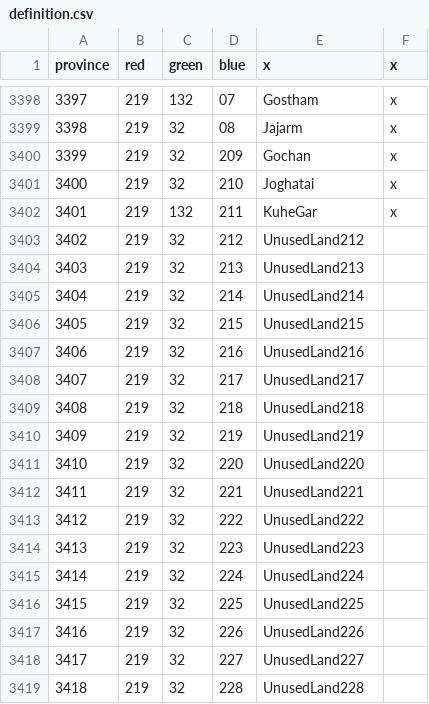
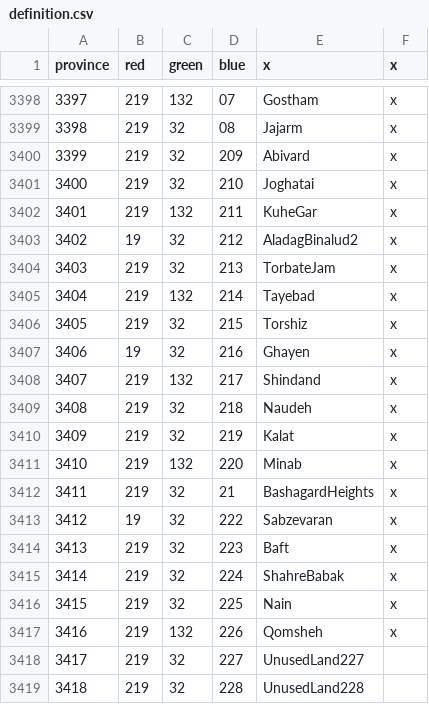
Before and after one commit to AlejandroGiner/Lux-in-Tenebris, a CSV file: map/definition.csv, drawn as a sheet; only a part is shown, gaps mark what is left out.

```diff
--- a/map/definition.csv
+++ b/map/definition.csv
@@ -3399,20 +3399,20 @@ province;red;green;blue;x;x
 3398;219;32;08;Jajarm;x
-3399;219;32;209;Gochan;x
+3399;219;32;209;Abivard;x
 3400;219;32;210;Joghatai;x
 3401;219;132;211;KuheGar;x
-3402;219;32;212;UnusedLand212
-3403;219;32;213;UnusedLand213
-3404;219;32;214;UnusedLand214
-3405;219;32;215;UnusedLand215
-3406;219;32;216;UnusedLand216
-3407;219;32;217;UnusedLand217
-3408;219;32;218;UnusedLand218
-3409;219;32;219;UnusedLand219
-3410;219;32;220;UnusedLand220
-3411;219;32;221;UnusedLand221
-3412;219;32;222;UnusedLand222
-3413;219;32;223;UnusedLand223
-3414;219;32;224;UnusedLand224
-3415;219;32;225;UnusedLand225
-3416;219;32;226;UnusedLand226
+3402;19;32;212;AladagBinalud2;x
+3403;219;32;213;TorbateJam;x
+3404;219;132;214;Tayebad;x
+3405;219;32;215;Torshiz;x
+3406;19;32;216;Ghayen;x
+3407;219;132;217;Shindand;x
+3408;219;32;218;Naudeh;x
+3409;219;32;219;Kalat;x
+3410;219;132;220;Minab;x
+3411;219;32;21;BashagardHeights;x
+3412;19;32;222;Sabzevaran;x
+3413;219;32;223;Baft;x
+3414;219;32;224;ShahreBabak;x
+3415;219;32;225;Nain;x
+3416;219;132;226;Qomsheh;x
 3417;219;32;227;UnusedLand227
```
Also changed, not shown: 35 other files.
